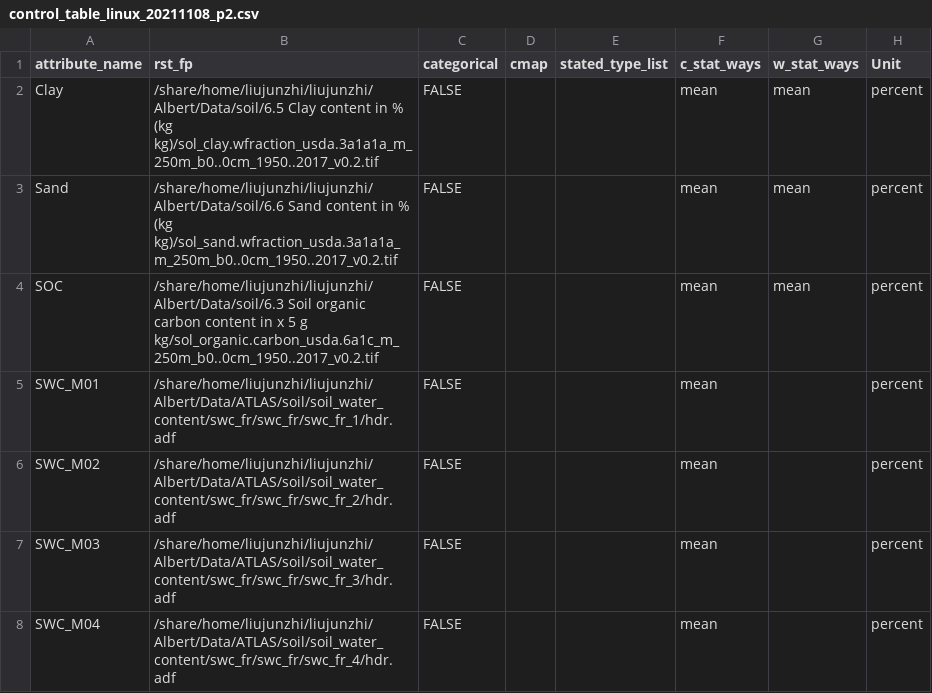
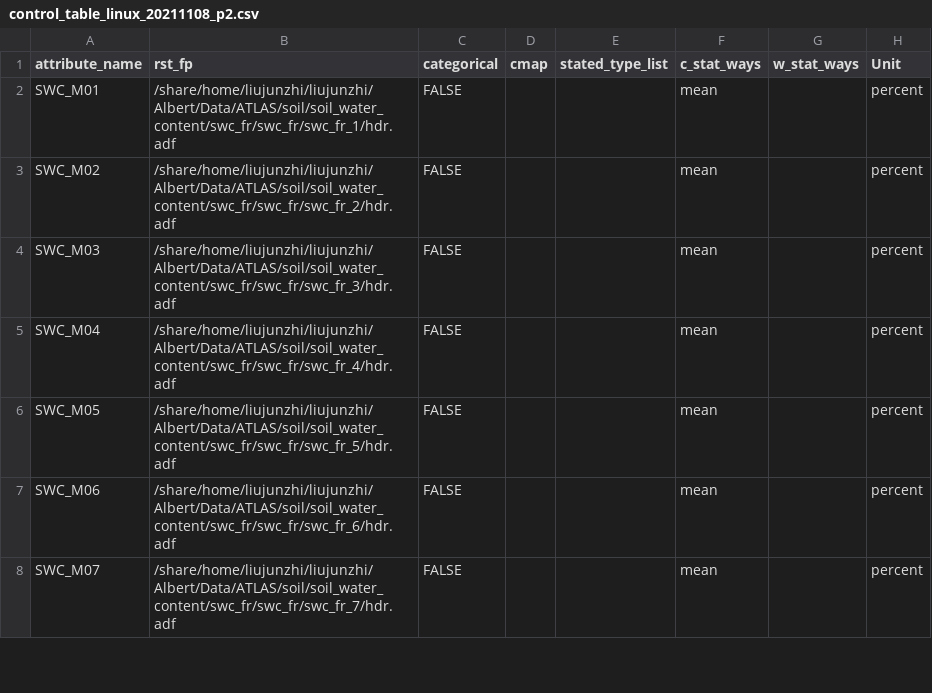
Before and after one commit to liujunzhi321/Group_321B, a CSV file: AlbertFang/Mark1_LakeBasin/control_table_linux_20211108_p2.csv, drawn as a sheet; only a part is shown; the shorter side is filled out with more unchanged rows; the diff names each change by its address in the sheet, - before the commit and + after, or states it on an @@ line.

Commit message:
remove soilgrid data from control_table

```diff
--- a/AlbertFang/Mark1_LakeBasin/control_table_linux_20211108_p2.csv
+++ b/AlbertFang/Mark1_LakeBasin/control_table_linux_20211108_p2.csv
-row 2: Clay | /share/home/liujunzhi/liujunzhi/Albert/Data/soil/6.5 Clay content in % (kg kg)/sol_clay.wfraction_usda.3a1a1a_m_250m_b0..0cm_1950..2017_v0.2.tif | FALSE |  |  | mean | mean | percent
-row 3: Sand | /share/home/liujunzhi/liujunzhi/Albert/Data/soil/6.6 Sand content in % (kg kg)/sol_sand.wfraction_usda.3a1a1a_m_250m_b0..0cm_1950..2017_v0.2.tif | FALSE |  |  | mean | mean | percent
-row 4: SOC | /share/home/liujunzhi/liujunzhi/Albert/Data/soil/6.3 Soil organic carbon content in x 5 g kg/sol_organic.carbon_usda.6a1c_m_250m_b0..0cm_1950..2017_v0.2.tif | FALSE |  |  | mean | mean | percent
```
